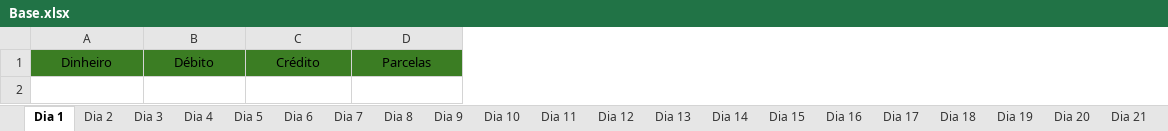
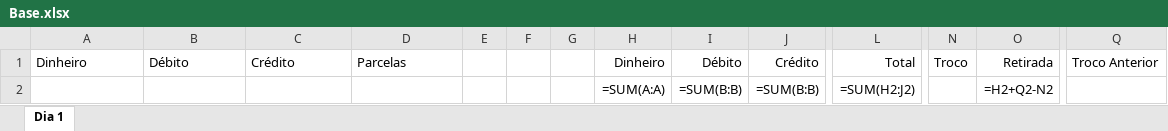
Before and after one commit to scaique/aplicacao-vendas, an Excel workbook: Base.xlsx, sheet Dia 1, drawn as a sheet; only a part is shown, gaps mark what is left out; values as stored, in another font and other column widths than the file's, no borders; formulas without a stored value are shown as written; rows hold the shown columns only; the diff covers the shown part only; the diff names each change by its address in the sheet, - before the commit and + after, or states it on an @@ line.

```diff
--- a/Base.xlsx (sheet Dia 1)
+++ b/Base.xlsx (sheet Dia 1)
-sheet tab: Dia 2
-sheet tab: Dia 3
-sheet tab: Dia 4
-sheet tab: Dia 5
-sheet tab: Dia 6
-sheet tab: Dia 7
-sheet tab: Dia 8
-sheet tab: Dia 9
-sheet tab: Dia 10
-sheet tab: Dia 11
-sheet tab: Dia 12
-sheet tab: Dia 13
-sheet tab: Dia 14
-sheet tab: Dia 15
-sheet tab: Dia 16
-sheet tab: Dia 17
-sheet tab: Dia 18
-sheet tab: Dia 19
-sheet tab: Dia 20
-sheet tab: Dia 21
+column E, empty
+column F, empty
+column G, empty
+column H, row 1: Dinheiro
+column I, row 1: Débito
+column J, row 1: Crédito
+column L, row 1: Total
+column N, row 1: Troco
+column O, row 1: Retirada
+column Q, row 1: Troco Anterior
@@ A1:D1 fill: #3B7D23 → none, alignment: center → left @@
+row 2:  |  |  |  |  |  |  | =SUM(A:A) | =SUM(B:B) | =SUM(B:B) | =SUM(H2:J2) |  | =H2+Q2-N2
```
Also changed, not shown: 3 added columns elsewhere in this sheet, other sheet tabs, planilhas/Maio 2024.xlsx, 5 other files.
